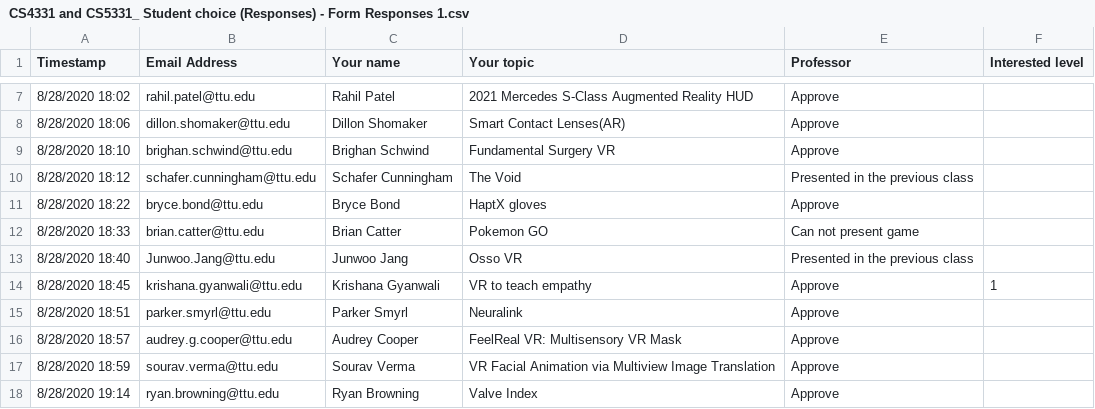
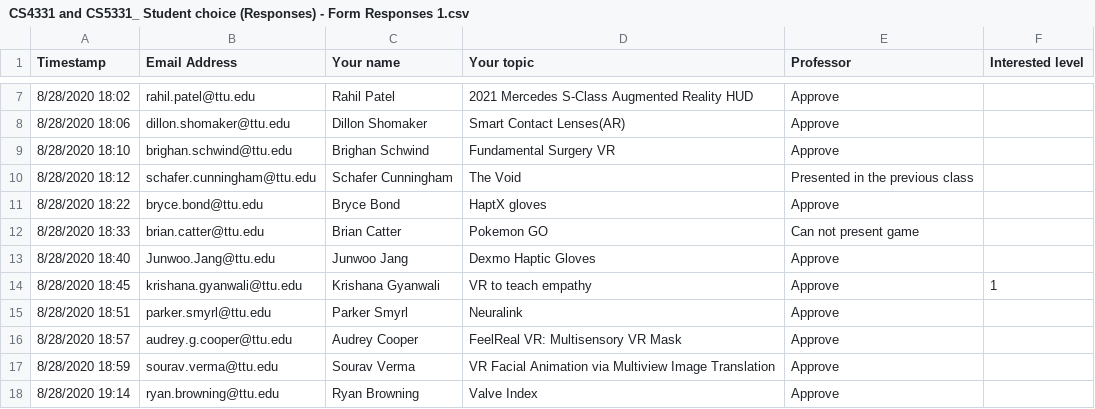
Before and after one commit to iDataVisualizationLab/CS5331-VirtualReality-Fall2020, a CSV file: StudentChoices/CS4331 and CS5331_ Student choice (Responses) - Form Responses 1.csv, drawn as a sheet; only a part is shown, gaps mark what is left out.

Commit message:
Update CS4331 and CS5331_ Student choice (Responses) - Form Responses 1.csv

```diff
--- a/StudentChoices/CS4331 and CS5331_ Student choice (Responses) - Form Responses 1.csv
+++ b/StudentChoices/CS4331 and CS5331_ Student choice (Responses) - Form Responses 1.csv
@@ -12,3 +12,3 @@ Timestamp,Email Address,Your name,Your topic,Professor,Interested level
 8/28/2020 18:33,brian.catter@ttu.edu,Brian Catter,Pokemon GO,Can not present game,
-8/28/2020 18:40,Junwoo.Jang@ttu.edu,Junwoo Jang,Osso VR,Presented in the previous class,
+8/28/2020 18:40,Junwoo.Jang@ttu.edu,Junwoo Jang,Dexmo Haptic Gloves,Approve,
 8/28/2020 18:45,krishana.gyanwali@ttu.edu,Krishana Gyanwali,VR to teach empathy,Approve,1
```
